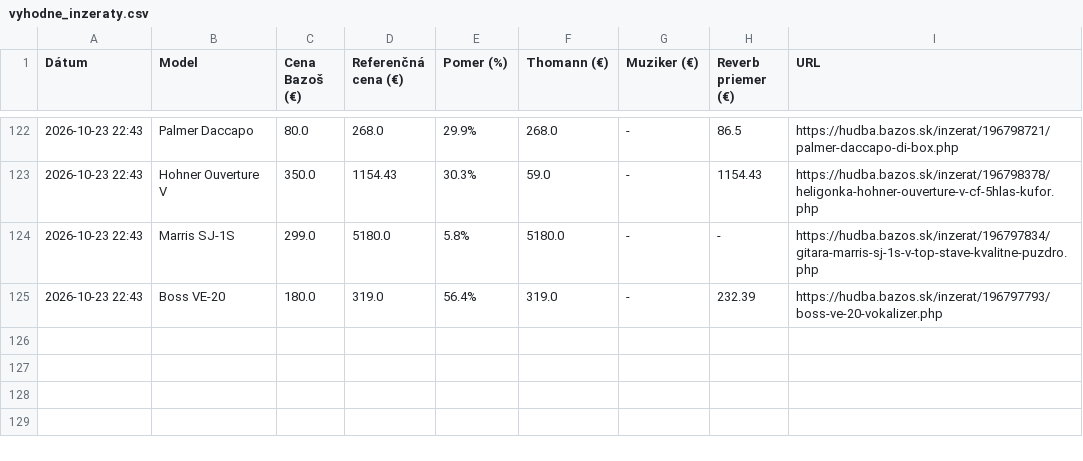
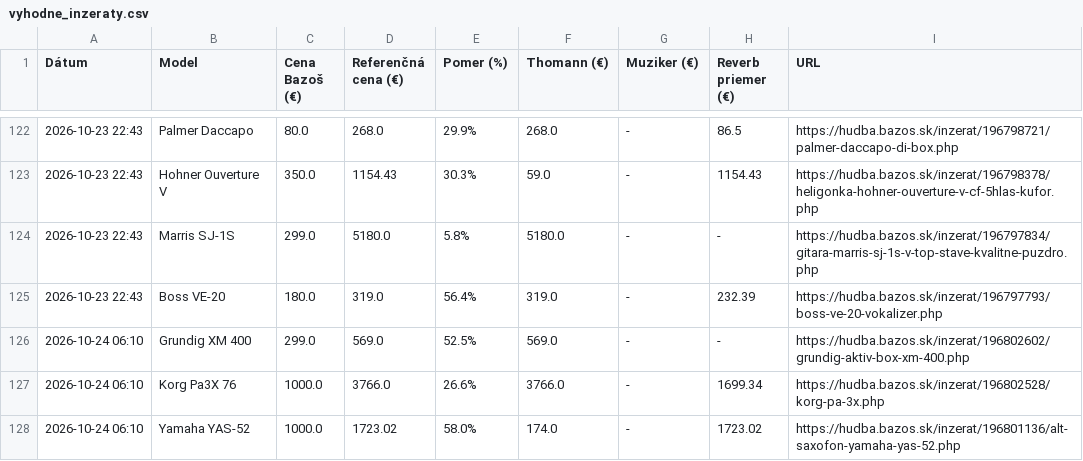
Before and after one commit to kamilfilka-collab/bazos, a CSV file: vyhodne_inzeraty.csv, drawn as a sheet; only a part is shown, gaps mark what is left out; the diff names each change by its address in the sheet, - before the commit and + after, or states it on an @@ line.

```diff
--- a/vyhodne_inzeraty.csv
+++ b/vyhodne_inzeraty.csv
+row 126: 2026-10-24 06:10 | Grundig XM 400 | 299.0 | 569.0 | 52.5% | 569.0 | - | - | https://hudba.bazos.sk/inzerat/196802602/grundig-aktiv-box-xm-400.php
+row 127: 2026-10-24 06:10 | Korg Pa3X 76 | 1000.0 | 3766.0 | 26.6% | 3766.0 | - | 1699.34 | https://hudba.bazos.sk/inzerat/196802528/korg-pa-3x.php
+row 128: 2026-10-24 06:10 | Yamaha YAS-52 | 1000.0 | 1723.02 | 58.0% | 174.0 | - | 1723.02 | https://hudba.bazos.sk/inzerat/196801136/alt-saxofon-yamaha-yas-52.php
```
Also changed, not shown: 1 other file.
